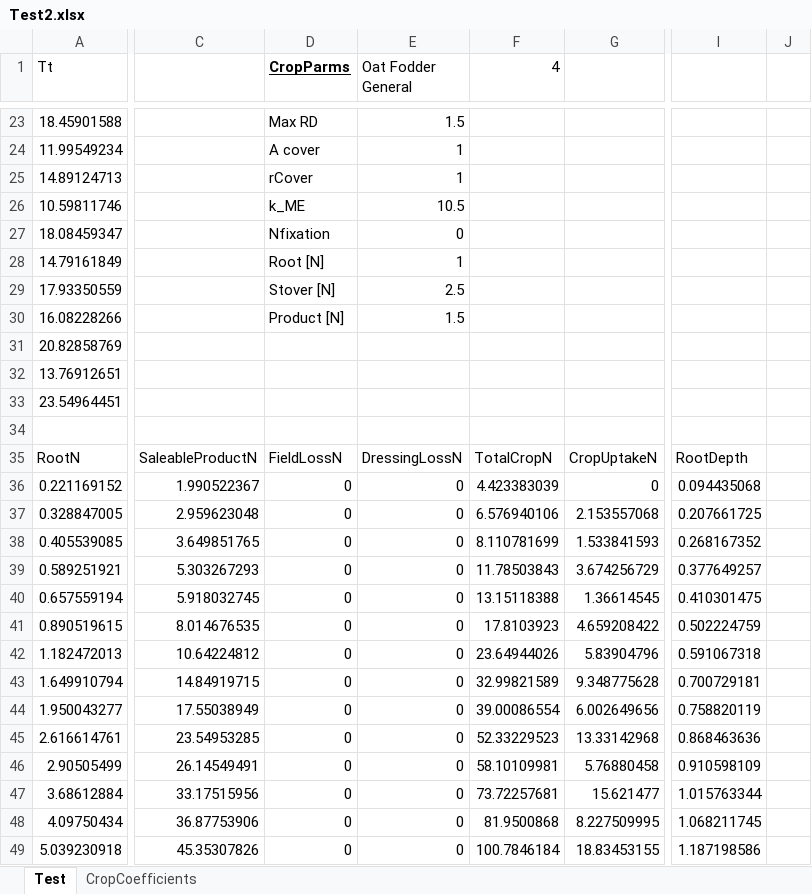
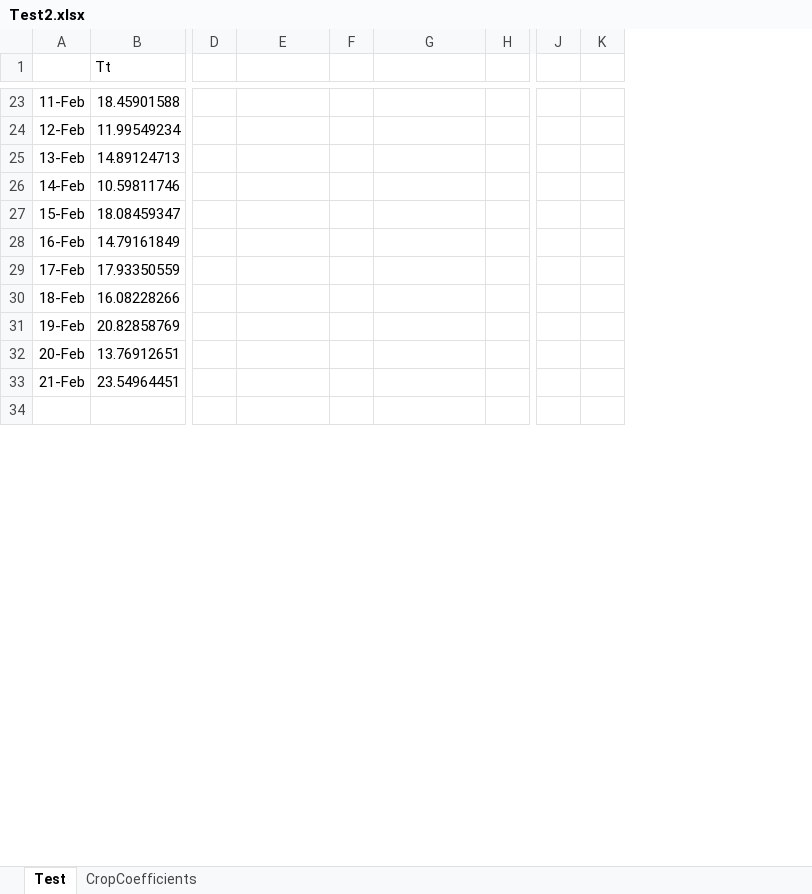
Before and after one commit to Stepania/svs-graph, an Excel workbook: modelCsharp/Test2.xlsx, sheet Test, drawn as a sheet; only a part is shown, gaps mark what is left out; values as stored, in another font and other column widths than the file's, no borders; charts and pictures not drawn; removed rows and columns are numbered as before the commit, all else as after; rows hold the shown columns only; the diff covers the shown part only; the diff names each change by its address in the sheet, - before the commit and + after, or states it on an @@ line.

Commit message:
Tidying up use of types, modifications to crop model to work with dates, add other sub models (blank atm).  Added N balance that will step through multiple crops but not yet tested

```diff
--- a/modelCsharp/Test2.xlsx (sheet Test)
+++ b/modelCsharp/Test2.xlsx (sheet Test)
+column A, rows 23-33: 11-Feb | 12-Feb | 13-Feb | 14-Feb | 15-Feb | 16-Feb | 17-Feb | 18-Feb | 19-Feb | 20-Feb | 21-Feb
-column C, empty
+column D, empty
+column F, empty
-column F (4), empty
-column G, empty
+column H, empty
-column I, empty
-column J, empty
+column J, empty
+column K, empty
-E1: CropParms
+E1: (empty)
-G1: Oat Fodder General
+G1: (empty)
-E23: Max RD
+E23: (empty)
-G23: 1.5
+G23: (empty)
-E24: A cover
+E24: (empty)
-G24:G25: 1
+G24:G25: (empty)
-E25: rCover
+E25: (empty)
-E26: k_ME
+E26: (empty)
-G26: 10.5
+G26: (empty)
-E27: Nfixation
+E27: (empty)
-G27: 0
+G27: (empty)
-E28: Root [N]
+E28: (empty)
-G28: 1
+G28: (empty)
-E29: Stover [N]
+E29: (empty)
-G29: 2.5
+G29: (empty)
-E30: Product [N]
+E30: (empty)
-G30: 1.5
+G30: (empty)
-row 35: RootN | SaleableProductN | FieldLossN | DressingLossN | TotalCropN | CropUptakeN | RootDepth
-row 36: 0.221169152 | 1.990522367 | 0 | 0 | 4.423383039 | 0 | 0.094435068
-row 37: 0.328847005 | 2.959623048 | 0 | 0 | 6.576940106 | 2.153557068 | 0.207661725
-row 38: 0.405539085 | 3.649851765 | 0 | 0 | 8.110781699 | 1.533841593 | 0.268167352
-row 39: 0.589251921 | 5.303267293 | 0 | 0 | 11.78503843 | 3.674256729 | 0.377649257
-row 40: 0.657559194 | 5.918032745 | 0 | 0 | 13.15118388 | 1.36614545 | 0.410301475
-row 41: 0.890519615 | 8.014676535 | 0 | 0 | 17.8103923 | 4.659208422 | 0.502224759
-row 42: 1.182472013 | 10.64224812 | 0 | 0 | 23.64944026 | 5.83904796 | 0.591067318
-row 43: 1.649910794 | 14.84919715 | 0 | 0 | 32.99821589 | 9.348775628 | 0.700729181
-row 44: 1.950043277 | 17.55038949 | 0 | 0 | 39.00086554 | 6.002649656 | 0.758820119
-row 45: 2.616614761 | 23.54953285 | 0 | 0 | 52.33229523 | 13.33142968 | 0.868463636
-row 46: 2.90505499 | 26.14549491 | 0 | 0 | 58.10109981 | 5.76880458 | 0.910598109
-row 47: 3.68612884 | 33.17515956 | 0 | 0 | 73.72257681 | 15.621477 | 1.015763344
-row 48: 4.09750434 | 36.87753906 | 0 | 0 | 81.9500868 | 8.227509995 | 1.068211745
-row 49: 5.039230918 | 45.35307826 | 0 | 0 | 100.7846184 | 18.83453155 | 1.187198586
```
Also changed, not shown: 32 added rows, 17 removed rows and 56 edited cells elsewhere in this sheet, formulas that keep their value, charts or pictures, 18 other files.
